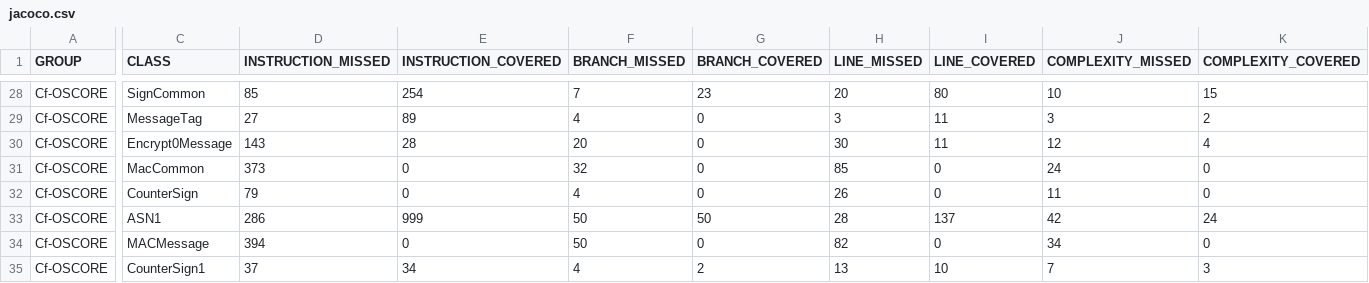
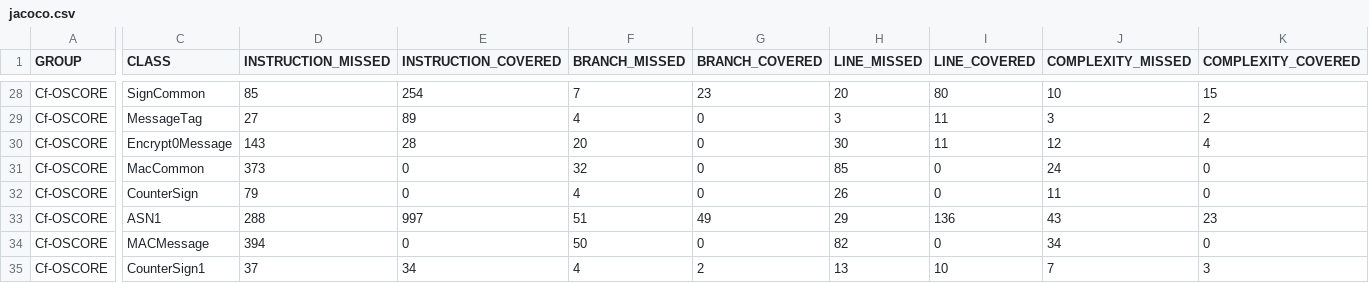
Before and after one commit to rikard-sics/cypress-groupcomm, a CSV file: reports/oscore/jacoco.csv, drawn as a sheet; only a part is shown, gaps mark what is left out; the diff names each change by its address in the sheet, - before the commit and + after, or states it on an @@ line.

Commit message:
Deploying to gh-pages from @ rikard-sics/cypress-groupcomm@e74d7046b01a62dfd3c35bfd96e1ac9a1caa492f 🚀

```diff
--- a/reports/oscore/jacoco.csv
+++ b/reports/oscore/jacoco.csv
-D33 (INSTRUCTION_MISSED): 286
+D33 (INSTRUCTION_MISSED): 288
-E33 (INSTRUCTION_COVERED): 999
+E33 (INSTRUCTION_COVERED): 997
-F33 (BRANCH_MISSED): 50
+F33 (BRANCH_MISSED): 51
-G33 (BRANCH_COVERED): 50
+G33 (BRANCH_COVERED): 49
-H33 (LINE_MISSED): 28
+H33 (LINE_MISSED): 29
-I33 (LINE_COVERED): 137
+I33 (LINE_COVERED): 136
-J33 (COMPLEXITY_MISSED): 42
+J33 (COMPLEXITY_MISSED): 43
-K33 (COMPLEXITY_COVERED): 24
+K33 (COMPLEXITY_COVERED): 23
```
Also changed, not shown: 11 other files.
